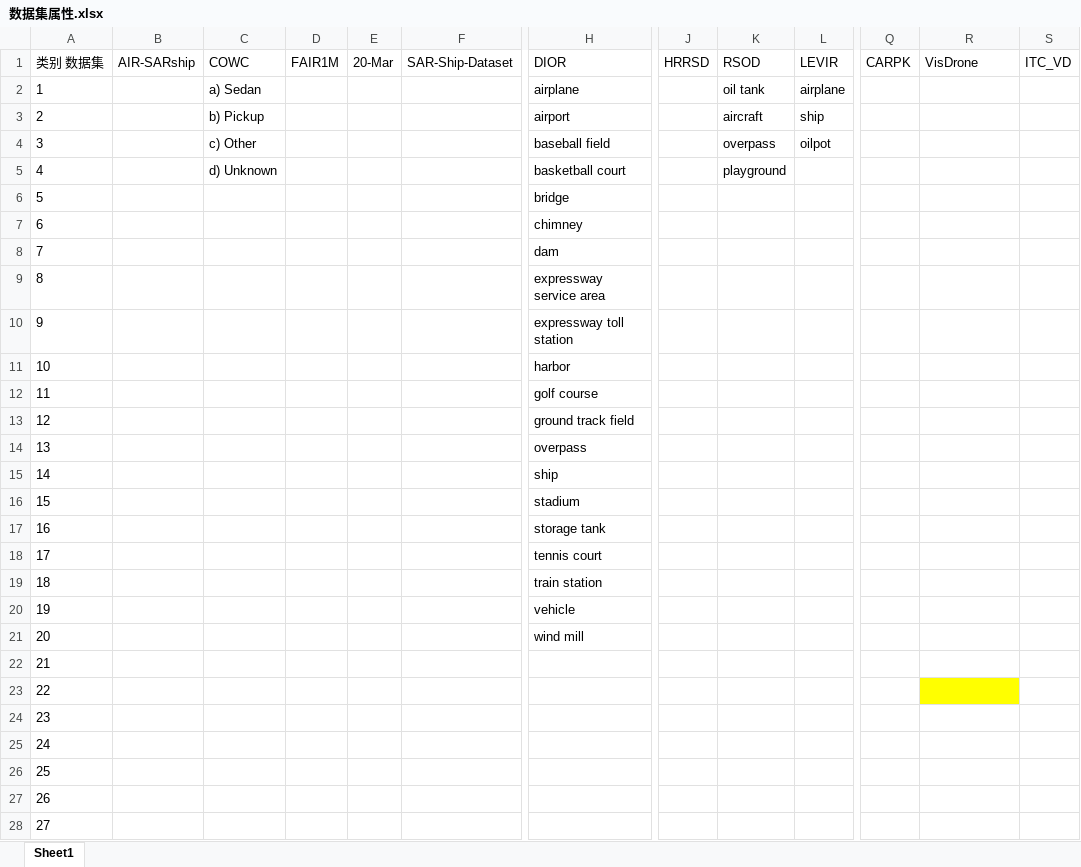
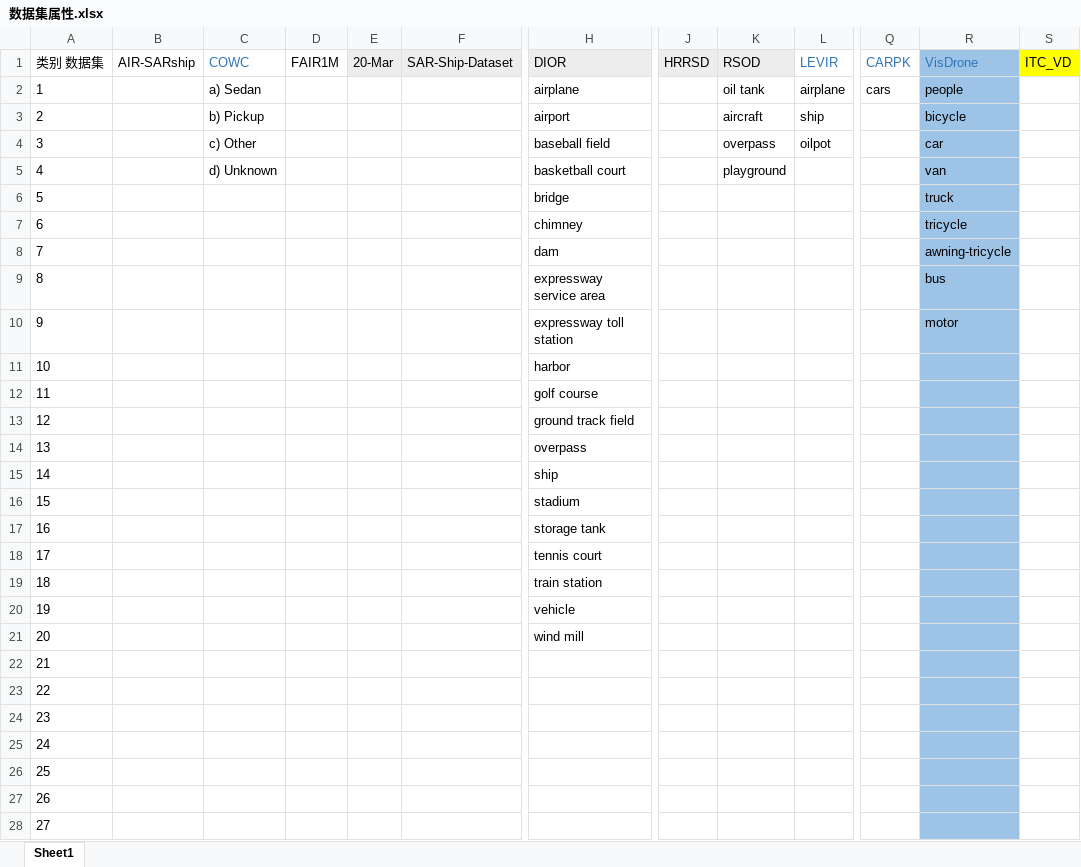
Before and after one commit to R1ne1/2024.10, an Excel workbook: 数据集属性.xlsx, sheet Sheet1, drawn as a sheet; only a part is shown, gaps mark what is left out; values as stored, in another font and other column widths than the file's, no borders; the diff covers the shown part only; the diff names each change by its address in the sheet, - before the commit and + after, or states it on an @@ line.

Commit message:
Add files via upload

```diff
--- a/数据集属性.xlsx (sheet Sheet1)
+++ b/数据集属性.xlsx (sheet Sheet1)
-C1 text colour: black
+C1 text colour: #2E75B6
-E1:F1 fill: none
+E1:F1 fill: #EDEDED
-H1 fill: none
+H1 fill: #EDEDED
-J1:K1 fill: none
+J1:K1 fill: #EDEDED
-L1 text colour: black
+L1 text colour: #2E75B6
-Q1:R1 text colour: black
+Q1:R1 text colour: #2E75B6
-R1:R22 fill: none
+R1:R22 fill: #9DC3E6
-S1 fill: none
+S1 fill: #FFFF00
-Q2: (empty)
+Q2: cars
-R2: (empty)
+R2: people
-R3: (empty)
+R3: bicycle
-R4: (empty)
+R4: car
-R5: (empty)
+R5: van
-R6: (empty)
+R6: truck
-R7: (empty)
+R7: tricycle
-R8: (empty)
+R8: awning-tricycle
-R9: (empty)
+R9: bus
-R10: (empty)
+R10: motor
-R23 fill: #FFFF00
+R23 fill: #9DC3E6
-R24:R28 fill: none
+R24:R28 fill: #9DC3E6
```
Also changed, not shown: 9 removed rows, 1 edited cell, cell formats and row numbers in column A elsewhere in this sheet.
